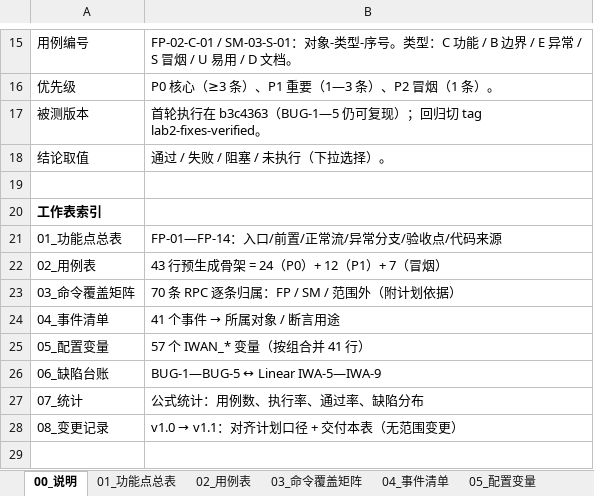
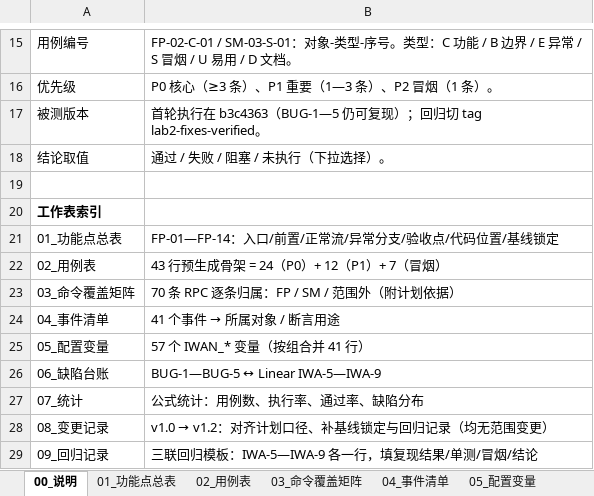
Before and after one commit to longer1225/IwancCaude-Test, an Excel workbook: docs/lab2-test/test-cases.xlsx, sheet 00_说明, drawn as a sheet; only a part is shown, gaps mark what is left out; values as stored, in another font and other column widths than the file's, no borders; the diff names each change by its address in the sheet, - before the commit and + after, or states it on an @@ line.

Commit message:
docs(lab2): 补齐开发方文档交付件（缺陷模板/回归指南/评审材料/双实例脚本/基线锁定/已知限制）
按“没有 bug 单可修时先把文档干完”补齐以下内容：
- defect-template.md：缺陷单模板（标题格式、计划 9.2 的 8 个字段、严重度判定、建单后三件事、已知缺陷不要重复提）
- regression-guide.md：三联回归指南（三条怎么跑、开发/测试各自贴什么、09_回归记录怎么填），
  并给出 12-10 开发方要执行的 5 条核心链路用例（FP-01-B-03 / FP-03-E-02 / FP-06-E-02 / FP-09-E-02 / FP-14-C-01）
- review-notes.md：12-04 方案评审 10 项检查表 + 答辩 6 问备答 + 例会纪要模板 + 12-17 中期报告 5 组数据
- scripts/start-two-instances.ps1：双实例（7438/7439）+ 6 个数据变量改道的起停脚本，含 BUG-2 验证步骤
- requirements-baseline.md/docx：追溯矩阵加「基线锁定」列（b3c4363）；新增附录 C 已知限制与测试前提（L-01—L-07）
- test-cases.xlsx v1.2：01 表加基线锁定列、新增 09_回归记录（IWA-5—IWA-9 三联回归模板）、说明页与变更记录同步
- README 文档清单加入以上 4 项

校验：xlsx 10 个工作表、统计重算 43 用例/14 FP/70 命令（范围内 47、范围外 23）/41 事件；
docx 结构校验含“基线锁定”“L-07”。

```diff
--- a/docs/lab2-test/test-cases.xlsx (sheet 00_说明)
+++ b/docs/lab2-test/test-cases.xlsx (sheet 00_说明)
-B21: FP-01—FP-14：入口/前置/正常流/异常分支/验收点/代码来源
+B21: FP-01—FP-14：入口/前置/正常流/异常分支/验收点/代码位置/基线锁定
@@ B28: v1.0 → v1.1：对齐计划口径 + 交付本表（无范围变更） → v1.0 → v1.2：对齐计划口径、补基线锁定与回归记录（均无范围变更） @@
+row 29: 09_回归记录 | 三联回归模板：IWA-5—IWA-9 各一行，填复现结果/单测/冒烟/结论
```
Also changed, not shown: sheet 08_变更记录, sheet 01_功能点总表, other sheet tabs, 8 other files.
